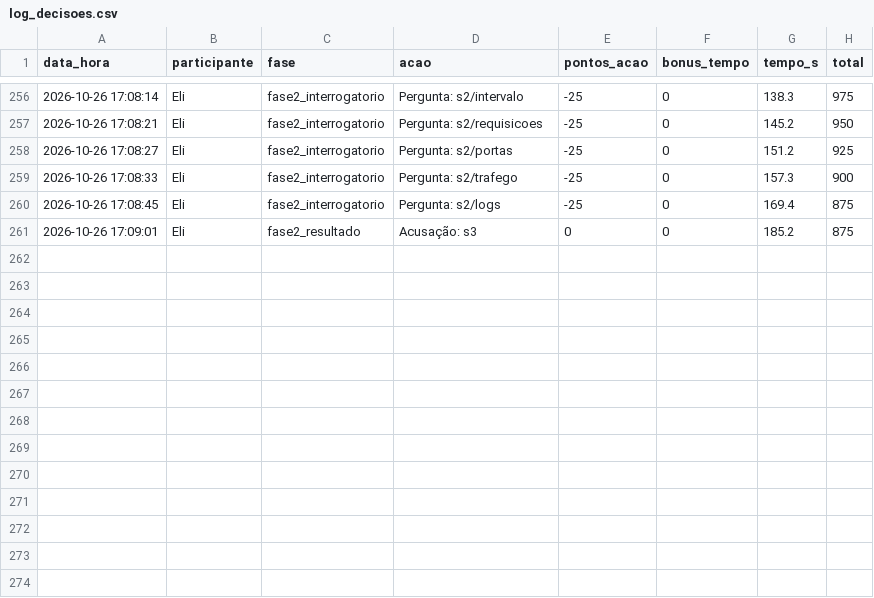
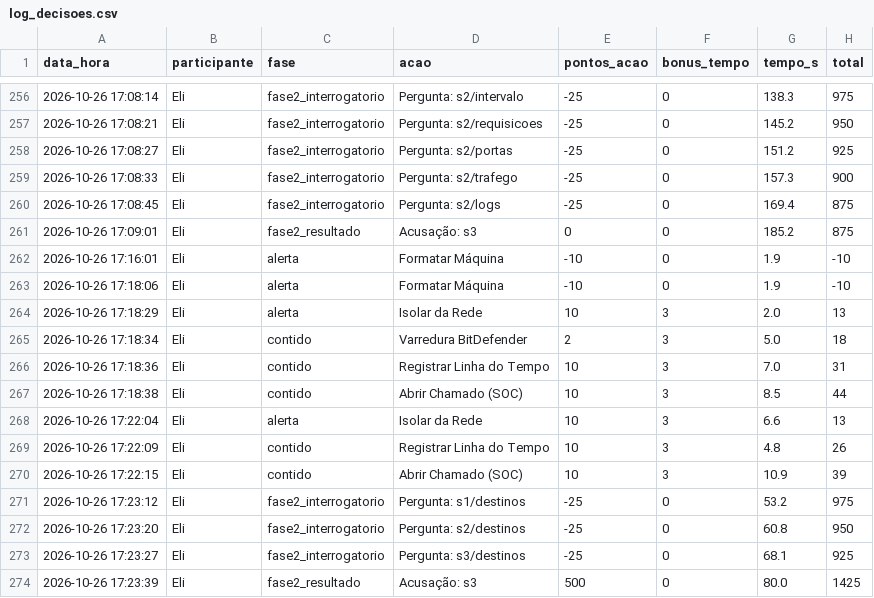
Before and after one commit to elyzel/TableTop_CTIC, a CSV file: dados/log_decisoes.csv, drawn as a sheet; only a part is shown, gaps mark what is left out.

```diff
--- a/dados/log_decisoes.csv
+++ b/dados/log_decisoes.csv
@@ -261 +261,14 @@
 2026-10-26 17:09:01;Eli;fase2_resultado;Acusação: s3;0;0;185.2;875
+2026-10-26 17:16:01;Eli;alerta;Formatar Máquina;-10;0;1.9;-10
+2026-10-26 17:18:06;Eli;alerta;Formatar Máquina;-10;0;1.9;-10
+2026-10-26 17:18:29;Eli;alerta;Isolar da Rede;10;3;2.0;13
+2026-10-26 17:18:34;Eli;contido;Varredura BitDefender;2;3;5.0;18
+2026-10-26 17:18:36;Eli;contido;Registrar Linha do Tempo;10;3;7.0;31
+2026-10-26 17:18:38;Eli;contido;Abrir Chamado (SOC);10;3;8.5;44
+2026-10-26 17:22:04;Eli;alerta;Isolar da Rede;10;3;6.6;13
+2026-10-26 17:22:09;Eli;contido;Registrar Linha do Tempo;10;3;4.8;26
+2026-10-26 17:22:15;Eli;contido;Abrir Chamado (SOC);10;3;10.9;39
+2026-10-26 17:23:12;Eli;fase2_interrogatorio;Pergunta: s1/destinos;-25;0;53.2;975
+2026-10-26 17:23:20;Eli;fase2_interrogatorio;Pergunta: s2/destinos;-25;0;60.8;950
+2026-10-26 17:23:27;Eli;fase2_interrogatorio;Pergunta: s3/destinos;-25;0;68.1;925
+2026-10-26 17:23:39;Eli;fase2_resultado;Acusação: s3;500;0;80.0;1425
```
Also changed, not shown: 4 other files.
